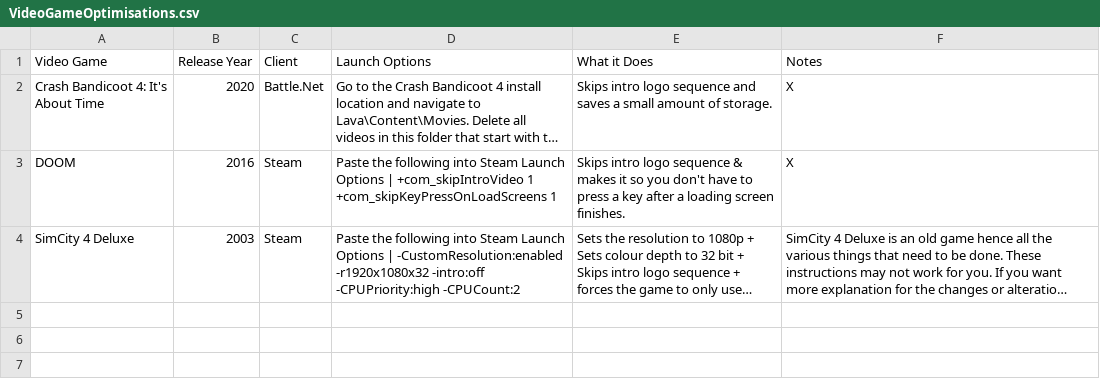
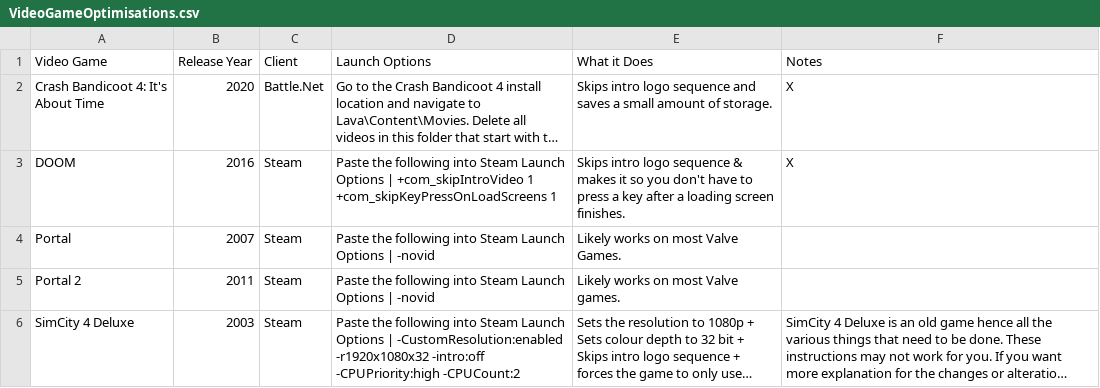
Before and after one commit to TomDotCom4/videogameoptimisations, a CSV file: VideoGameOptimisations.csv, drawn as a sheet; long unchanged cells end in …; the diff names each change by its address in the sheet, - before the commit and + after, or states it on an @@ line.

Commit message:
Update VideoGameOptimisations.csv

```diff
--- a/VideoGameOptimisations.csv
+++ b/VideoGameOptimisations.csv
+row 4: Portal | 2007 | Steam | Paste the following into Steam Launch Options | -novid | Likely works on most Valve Games.
+row 5: Portal 2 | 2011 | Steam | Paste the following into Steam Launch Options | -novid | Likely works on most Valve games.
```
